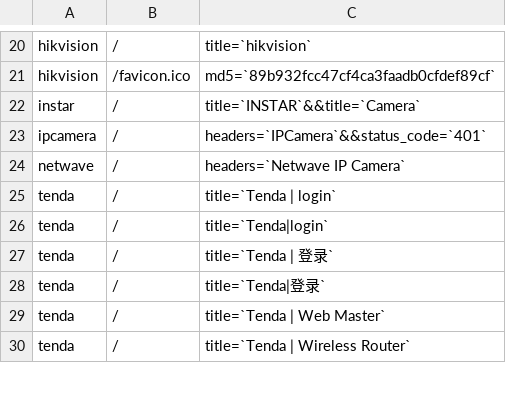
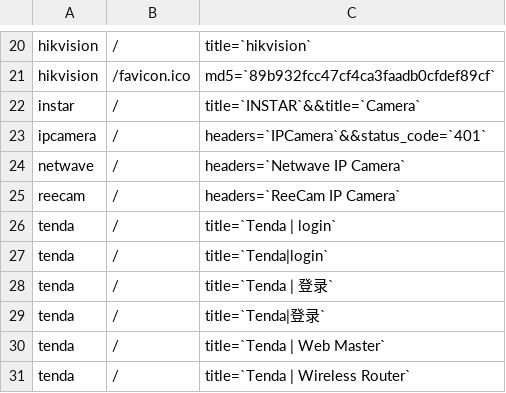
Before and after one commit to jorhelp/Ingram, a CSV file: Ingram/rules.csv, drawn as a sheet; only a part is shown, gaps mark what is left out; the diff names each change by its address in the sheet, - before the commit and + after, or states it on an @@ line.

Commit message:
add reecam weak passwork

```diff
--- a/Ingram/rules.csv
+++ b/Ingram/rules.csv
+row 25: reecam | / | headers=`ReeCam IP Camera`
```
Also changed, not shown: 1 other file.
